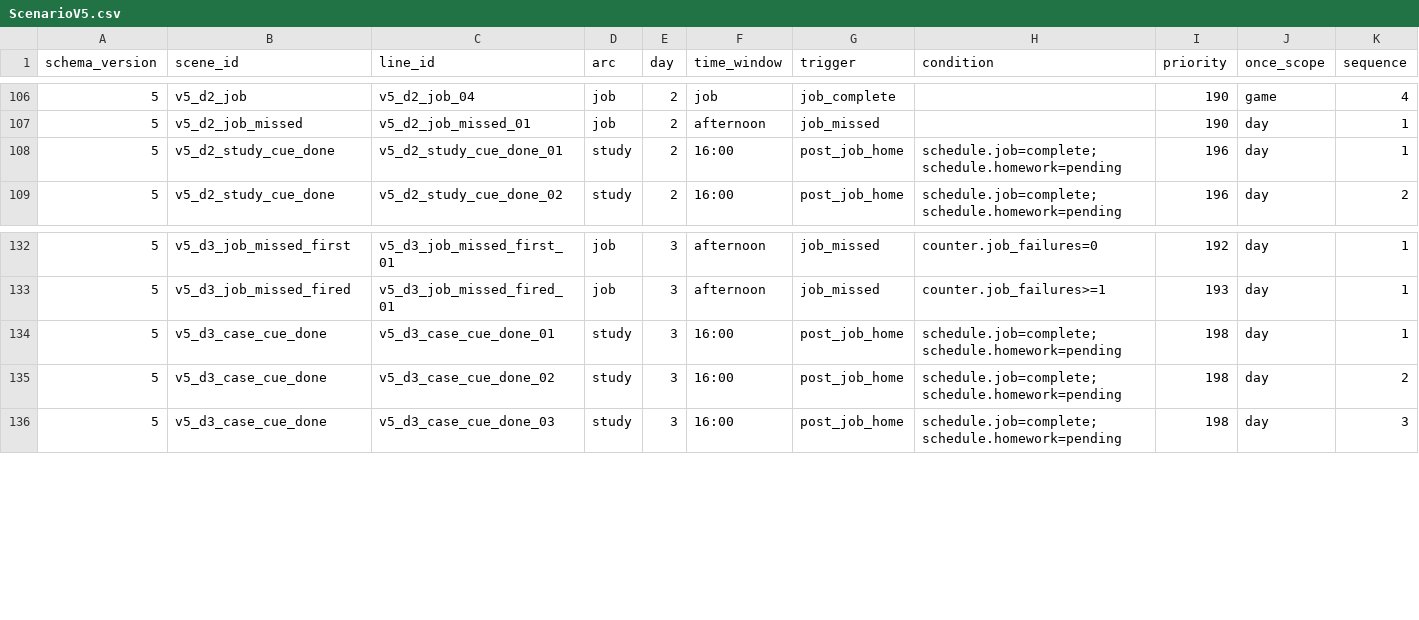
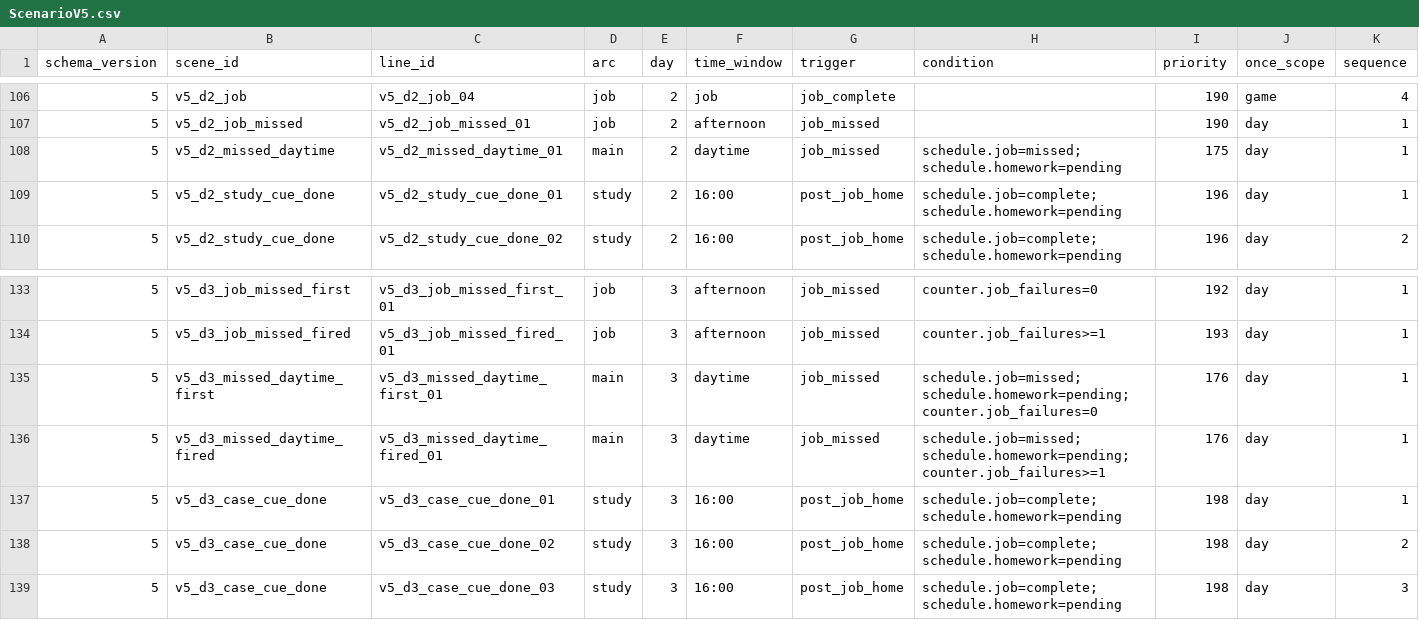
Before and after one commit to K-MIN-SEC/dobak, a CSV file: Assets/Resources/ScenarioV5.csv, drawn as a sheet; only a part is shown, gaps mark what is left out; rows hold the shown columns only; the diff names each change by its address in the sheet, - before the commit and + after, or states it on an @@ line.

```diff
--- a/Assets/Resources/ScenarioV5.csv
+++ b/Assets/Resources/ScenarioV5.csv
+row 108: 5 | v5_d2_missed_daytime | v5_d2_missed_daytime_01 | main | 2 | daytime | job_missed | schedule.job=missed;schedule.homework=pending | 175 | day | 1
+row 135: 5 | v5_d3_missed_daytime_first | v5_d3_missed_daytime_first_01 | main | 3 | daytime | job_missed | schedule.job=missed;schedule.homework=pending;counter.job_failures=0 | 176 | day | 1
+row 136: 5 | v5_d3_missed_daytime_fired | v5_d3_missed_daytime_fired_01 | main | 3 | daytime | job_missed | schedule.job=missed;schedule.homework=pending;counter.job_failures>=1 | 176 | day | 1
```
Also changed, not shown: Assets/Resources/ScenarioV5Flow.csv, 4 other files.
